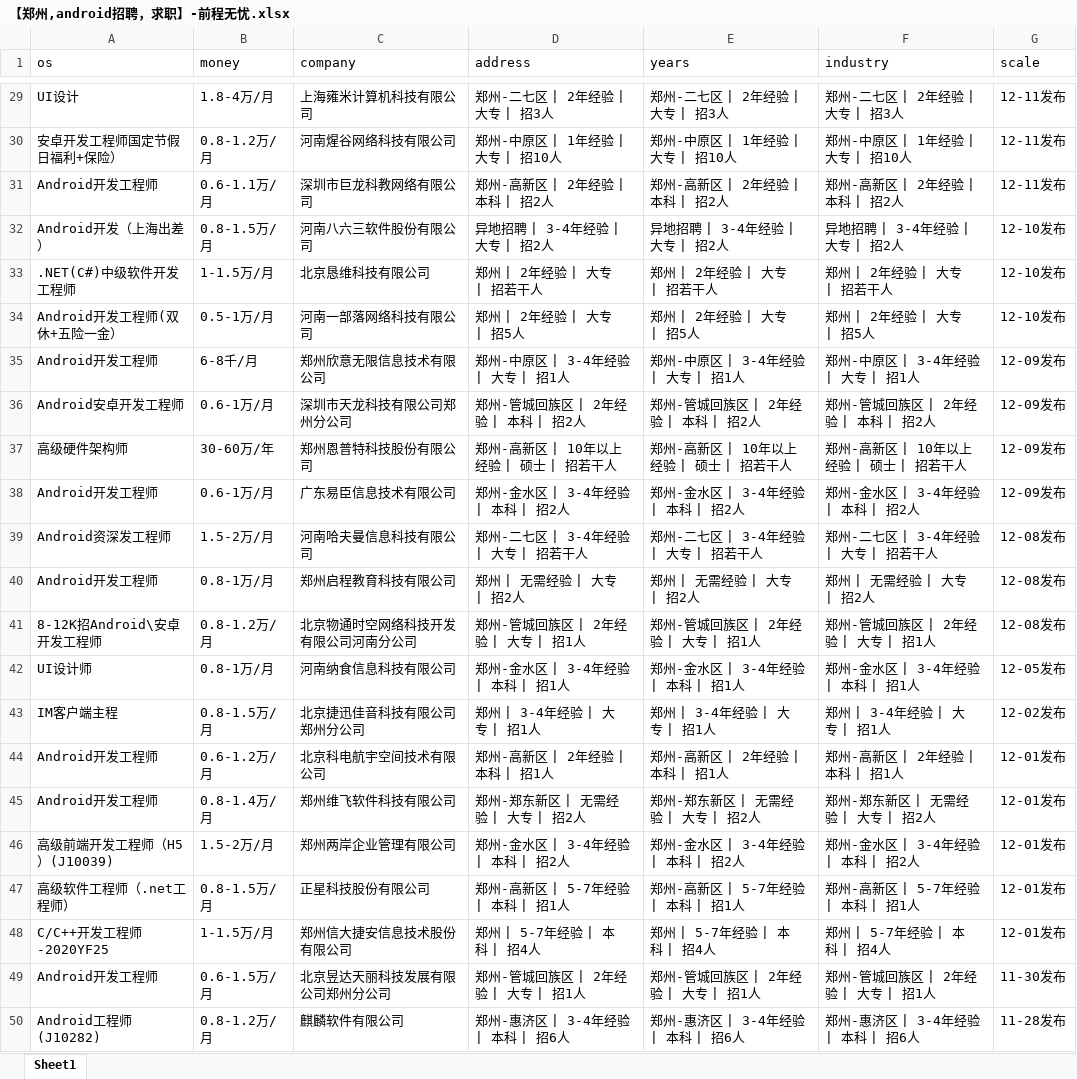
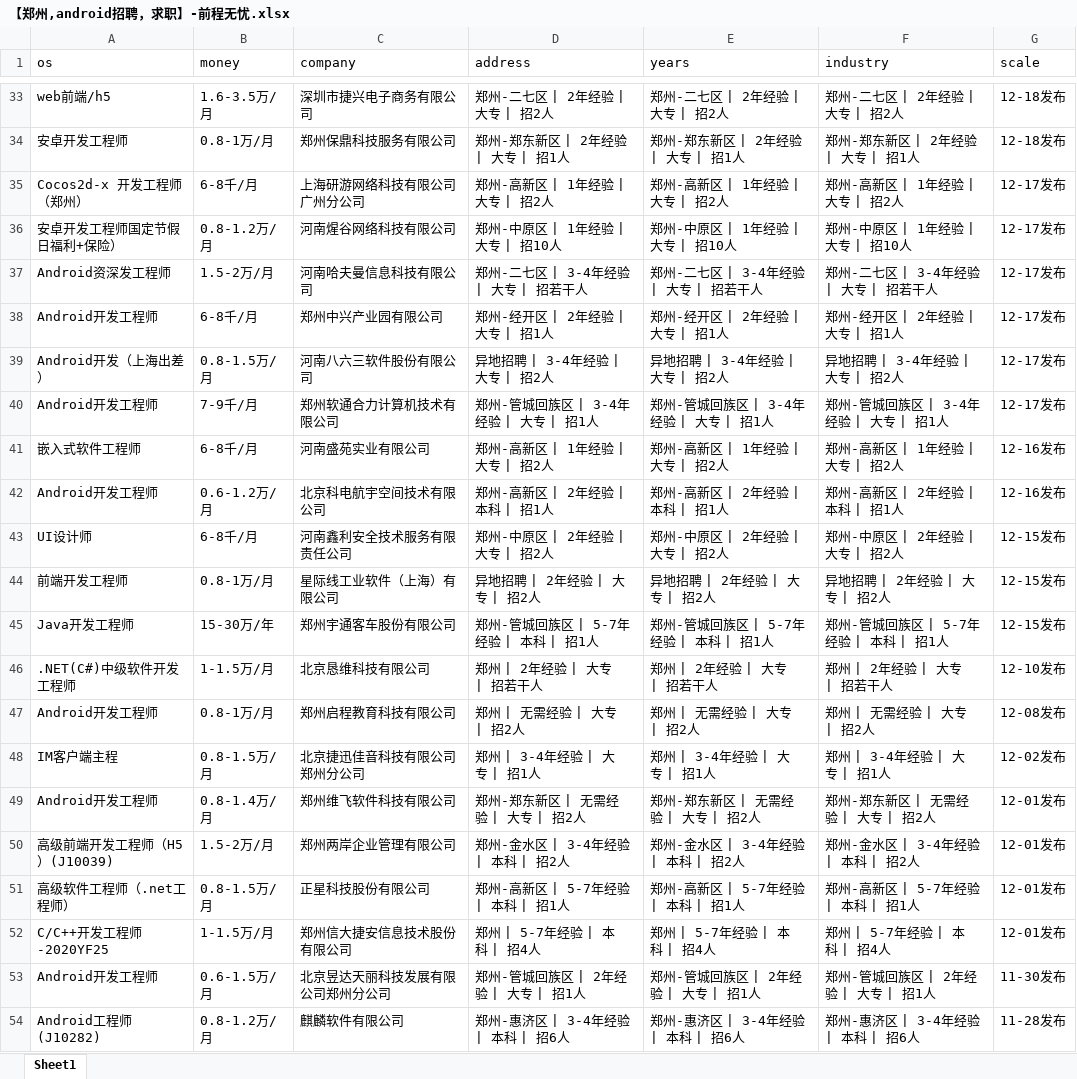
Before and after one commit to leigong2/AskQuastionApp, an Excel workbook: app/src/main/assets/【郑州,android招聘，求职】-前程无忧.xlsx, sheet Sheet1, drawn as a sheet; only a part is shown, gaps mark what is left out; values as stored, in another font and other column widths than the file's, no borders; removed rows and columns are numbered as before the commit, all else as after; the diff covers the shown part only; the diff names each change by its address in the sheet, - before the commit and + after, or states it on an @@ line.

```diff
--- a/app/src/main/assets/【郑州,android招聘，求职】-前程无忧.xlsx (sheet Sheet1)
+++ b/app/src/main/assets/【郑州,android招聘，求职】-前程无忧.xlsx (sheet Sheet1)
-row 29: UI设计 | 1.8-4万/月 | 上海雍米计算机科技有限公司 | 郑州-二七区 | 2年经验 | 大专 | 招3人 | 郑州-二七区 | 2年经验 | 大专 | 招3人 | 郑州-二七区 | 2年经验 | 大专 | 招3人 | 12-11发布
+row 33: web前端/h5 | 1.6-3.5万/月 | 深圳市捷兴电子商务有限公司 | 郑州-二七区 | 2年经验 | 大专 | 招2人 | 郑州-二七区 | 2年经验 | 大专 | 招2人 | 郑州-二七区 | 2年经验 | 大专 | 招2人 | 12-18发布
+row 34: 安卓开发工程师 | 0.8-1万/月 | 郑州保鼎科技服务有限公司 | 郑州-郑东新区 | 2年经验 | 大专 | 招1人 | 郑州-郑东新区 | 2年经验 | 大专 | 招1人 | 郑州-郑东新区 | 2年经验 | 大专 | 招1人 | 12-18发布
+row 35: Cocos2d-x 开发工程师（郑州） | 6-8千/月 | 上海研游网络科技有限公司广州分公司 | 郑州-高新区 | 1年经验 | 大专 | 招2人 | 郑州-高新区 | 1年经验 | 大专 | 招2人 | 郑州-高新区 | 1年经验 | 大专 | 招2人 | 12-17发布
-G36 (scale): 12-11发布
+G36 (scale): 12-17发布
+row 37: Android资深发工程师 | 1.5-2万/月 | 河南哈夫曼信息科技有限公司 | 郑州-二七区 | 3-4年经验 | 大专 | 招若干人 | 郑州-二七区 | 3-4年经验 | 大专 | 招若干人 | 郑州-二七区 | 3-4年经验 | 大专 | 招若干人 | 12-17发布
-B38 (money): 0.6-1.1万/月
+B38 (money): 6-8千/月
-C38 (company): 深圳市巨龙科教网络有限公司
+C38 (company): 郑州中兴产业园有限公司
-D38 (address): 郑州-高新区 | 2年经验 | 本科 | 招2人
+D38 (address): 郑州-经开区 | 2年经验 | 大专 | 招1人
-E38 (years): 郑州-高新区 | 2年经验 | 本科 | 招2人
+E38 (years): 郑州-经开区 | 2年经验 | 大专 | 招1人
-F38 (industry): 郑州-高新区 | 2年经验 | 本科 | 招2人
+F38 (industry): 郑州-经开区 | 2年经验 | 大专 | 招1人
-G38 (scale): 12-11发布
+G38 (scale): 12-17发布
-G39 (scale): 12-10发布
+G39 (scale): 12-17发布
+row 40: Android开发工程师 | 7-9千/月 | 郑州软通合力计算机技术有限公司 | 郑州-管城回族区 | 3-4年经验 | 大专 | 招1人 | 郑州-管城回族区 | 3-4年经验 | 大专 | 招1人 | 郑州-管城回族区 | 3-4年经验 | 大专 | 招1人 | 12-17发布
+row 41: 嵌入式软件工程师 | 6-8千/月 | 河南盛苑实业有限公司 | 郑州-高新区 | 1年经验 | 大专 | 招2人 | 郑州-高新区 | 1年经验 | 大专 | 招2人 | 郑州-高新区 | 1年经验 | 大专 | 招2人 | 12-16发布
+row 42: Android开发工程师 | 0.6-1.2万/月 | 北京科电航宇空间技术有限公司 | 郑州-高新区 | 2年经验 | 本科 | 招1人 | 郑州-高新区 | 2年经验 | 本科 | 招1人 | 郑州-高新区 | 2年经验 | 本科 | 招1人 | 12-16发布
+row 43: UI设计师 | 6-8千/月 | 河南鑫利安全技术服务有限责任公司 | 郑州-中原区 | 2年经验 | 大专 | 招2人 | 郑州-中原区 | 2年经验 | 大专 | 招2人 | 郑州-中原区 | 2年经验 | 大专 | 招2人 | 12-15发布
+row 44: 前端开发工程师 | 0.8-1万/月 | 星际线工业软件（上海）有限公司 | 异地招聘 | 2年经验 | 大专 | 招2人 | 异地招聘 | 2年经验 | 大专 | 招2人 | 异地招聘 | 2年经验 | 大专 | 招2人 | 12-15发布
+row 45: Java开发工程师 | 15-30万/年 | 郑州宇通客车股份有限公司 | 郑州-管城回族区 | 5-7年经验 | 本科 | 招1人 | 郑州-管城回族区 | 5-7年经验 | 本科 | 招1人 | 郑州-管城回族区 | 5-7年经验 | 本科 | 招1人 | 12-15发布
-row 34: Android开发工程师(双休+五险一金） | 0.5-1万/月 | 河南一部落网络科技有限公司 | 郑州 | 2年经验 | 大专 | 招5人 | 郑州 | 2年经验 | 大专 | 招5人 | 郑州 | 2年经验 | 大专 | 招5人 | 12-10发布
-row 35: Android开发工程师 | 6-8千/月 | 郑州欣意无限信息技术有限公司 | 郑州-中原区 | 3-4年经验 | 大专 | 招1人 | 郑州-中原区 | 3-4年经验 | 大专 | 招1人 | 郑州-中原区 | 3-4年经验 | 大专 | 招1人 | 12-09发布
-row 36: Android安卓开发工程师 | 0.6-1万/月 | 深圳市天龙科技有限公司郑州分公司 | 郑州-管城回族区 | 2年经验 | 本科 | 招2人 | 郑州-管城回族区 | 2年经验 | 本科 | 招2人 | 郑州-管城回族区 | 2年经验 | 本科 | 招2人 | 12-09发布
-row 37: 高级硬件架构师 | 30-60万/年 | 郑州恩普特科技股份有限公司 | 郑州-高新区 | 10年以上经验 | 硕士 | 招若干人 | 郑州-高新区 | 10年以上经验 | 硕士 | 招若干人 | 郑州-高新区 | 10年以上经验 | 硕士 | 招若干人 | 12-09发布
-row 38: Android开发工程师 | 0.6-1万/月 | 广东易臣信息技术有限公司 | 郑州-金水区 | 3-4年经验 | 本科 | 招2人 | 郑州-金水区 | 3-4年经验 | 本科 | 招2人 | 郑州-金水区 | 3-4年经验 | 本科 | 招2人 | 12-09发布
-row 39: Android资深发工程师 | 1.5-2万/月 | 河南哈夫曼信息科技有限公司 | 郑州-二七区 | 3-4年经验 | 大专 | 招若干人 | 郑州-二七区 | 3-4年经验 | 大专 | 招若干人 | 郑州-二七区 | 3-4年经验 | 大专 | 招若干人 | 12-08发布
-row 41: 8-12K招Android\安卓 开发工程师 | 0.8-1.2万/月 | 北京物通时空网络科技开发有限公司河南分公司 | 郑州-管城回族区 | 2年经验 | 大专 | 招1人 | 郑州-管城回族区 | 2年经验 | 大专 | 招1人 | 郑州-管城回族区 | 2年经验 | 大专 | 招1人 | 12-08发布
-row 42: UI设计师 | 0.8-1万/月 | 河南纳食信息科技有限公司 | 郑州-金水区 | 3-4年经验 | 本科 | 招1人 | 郑州-金水区 | 3-4年经验 | 本科 | 招1人 | 郑州-金水区 | 3-4年经验 | 本科 | 招1人 | 12-05发布
-row 44: Android开发工程师 | 0.6-1.2万/月 | 北京科电航宇空间技术有限公司 | 郑州-高新区 | 2年经验 | 本科 | 招1人 | 郑州-高新区 | 2年经验 | 本科 | 招1人 | 郑州-高新区 | 2年经验 | 本科 | 招1人 | 12-01发布
```
Also changed, not shown: 34 added rows, 33 removed rows, 1 moved row and 39 edited cells elsewhere in this sheet, app/src/main/assets/「郑州招聘信息」郑州招聘网 - BOSS直聘.xlsx, app/src/main/assets/【郑州招聘信息_郑州招聘_郑州招聘网】-郑州猎聘.xlsx, 42 other files.
